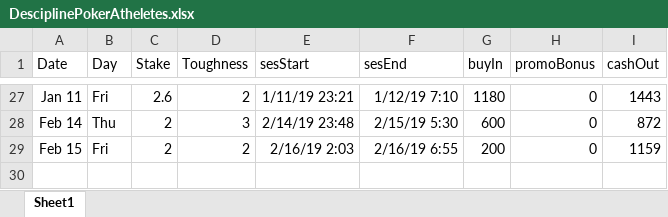
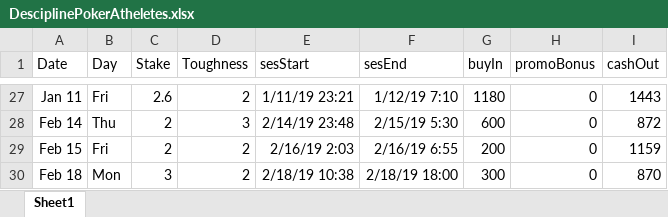
Before and after one commit to Testimate/Data-Science-on-Poker-data, an Excel workbook: DesciplinePokerAtheletes.xlsx, sheet Sheet1, drawn as a sheet; only a part is shown, gaps mark what is left out; values as stored, in another font and other column widths than the file's, no borders; charts and pictures not drawn; the diff names each change by its address in the sheet, - before the commit and + after, or states it on an @@ line.

Commit message:
Feb 19

```diff
--- a/DesciplinePokerAtheletes.xlsx (sheet Sheet1)
+++ b/DesciplinePokerAtheletes.xlsx (sheet Sheet1)
+row 30: Feb 18 | Mon | 3 | 2 | 2/18/19 10:38 | 2/18/19 18:00 | 300 | 0 | 870
```
